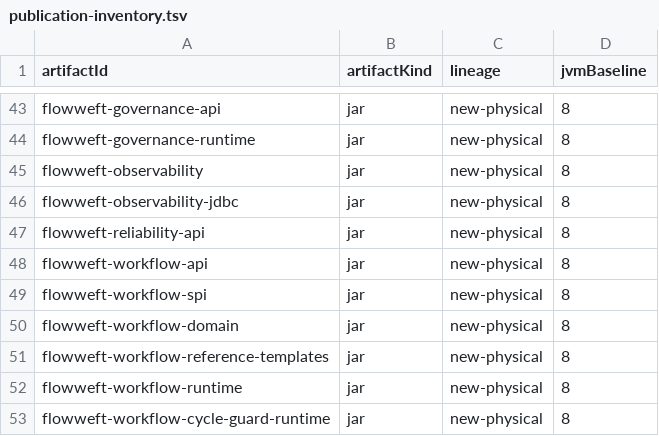
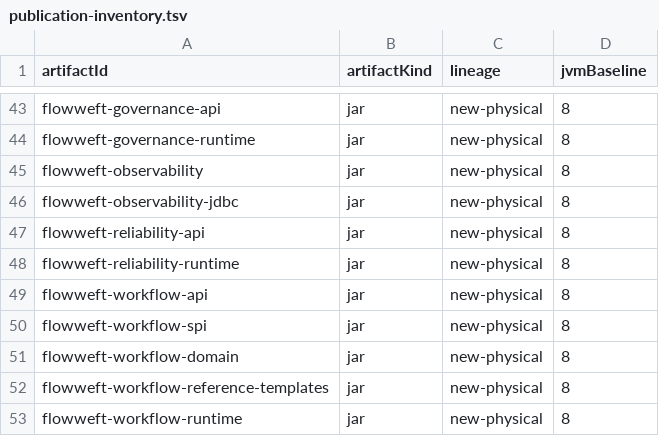
Before and after one commit to icen-ai/file-weft, a TSV file: gradle/publication-inventory.tsv, drawn as a sheet; only a part is shown, gaps mark what is left out; the shorter side is filled out with more unchanged rows.

```diff
--- a/gradle/publication-inventory.tsv
+++ b/gradle/publication-inventory.tsv
@@ -47,2 +47,3 @@ flowweft-observability-jdbc	jar	new-physical	8
 flowweft-reliability-api	jar	new-physical	8
+flowweft-reliability-runtime	jar	new-physical	8
 flowweft-workflow-api	jar	new-physical	8
```
Also changed, not shown: gradle/compatibility/jvm-api-baselines.tsv, 17 other files.
